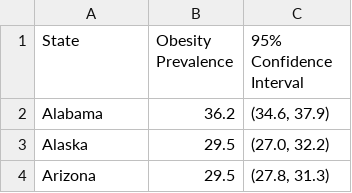
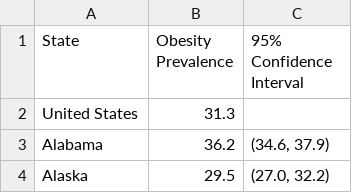
Before and after one commit to settinge/Cancer-and-Nonbiological-Variables, a CSV file: Obesity Rates by State.csv, drawn as a sheet; only a part is shown; the shorter side is filled out with more unchanged rows.

```diff
--- a/Obesity Rates by State.csv
+++ b/Obesity Rates by State.csv
@@ -1,2 +1,3 @@
 State,Obesity Prevalence,95% Confidence Interval
+United States,31.3,
 Alabama,36.2,"(34.6, 37.9)"
```
Also changed, not shown: 1 other file.
